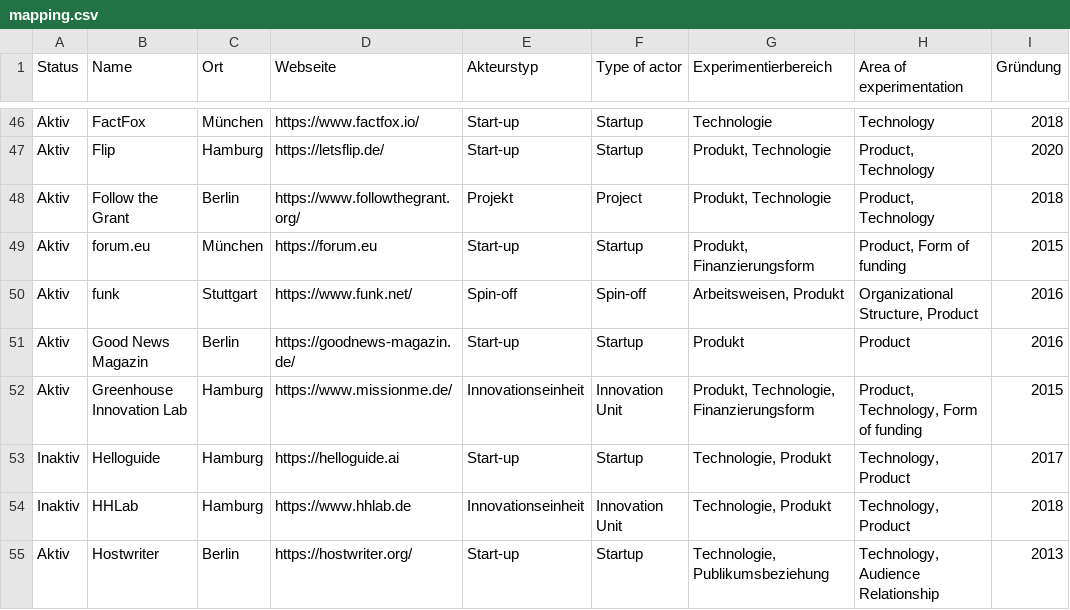
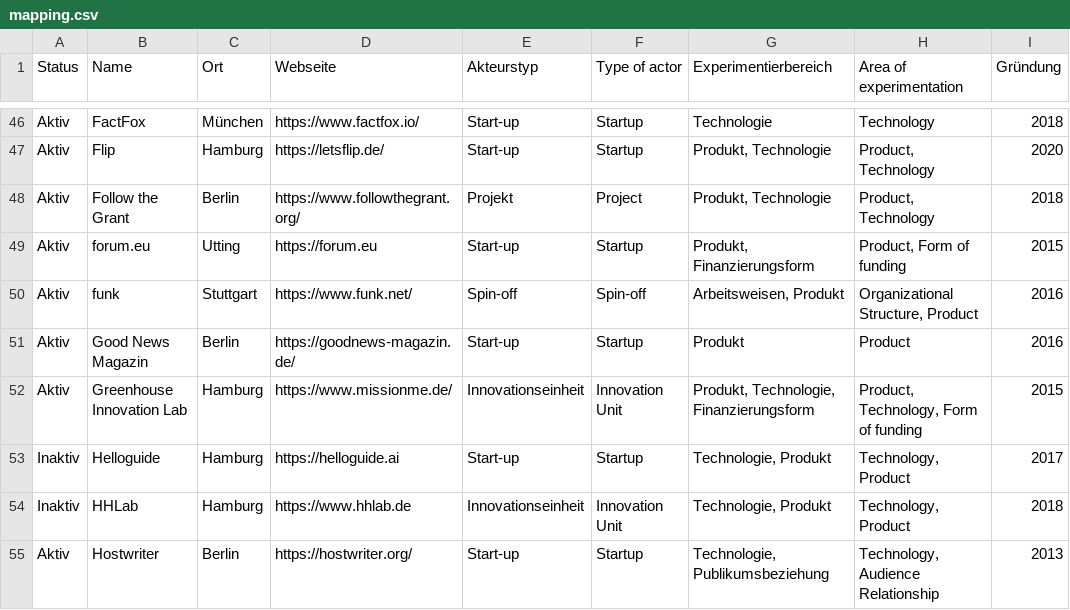
Before and after one commit to zemki/pioneerjournalism, a CSV file: mapping.csv, drawn as a sheet; only a part is shown, gaps mark what is left out; the diff names each change by its address in the sheet, - before the commit and + after, or states it on an @@ line.

Commit message:
Update mapping.csv

```diff
--- a/mapping.csv
+++ b/mapping.csv
-C49 (Ort): München
+C49 (Ort): Utting
```
